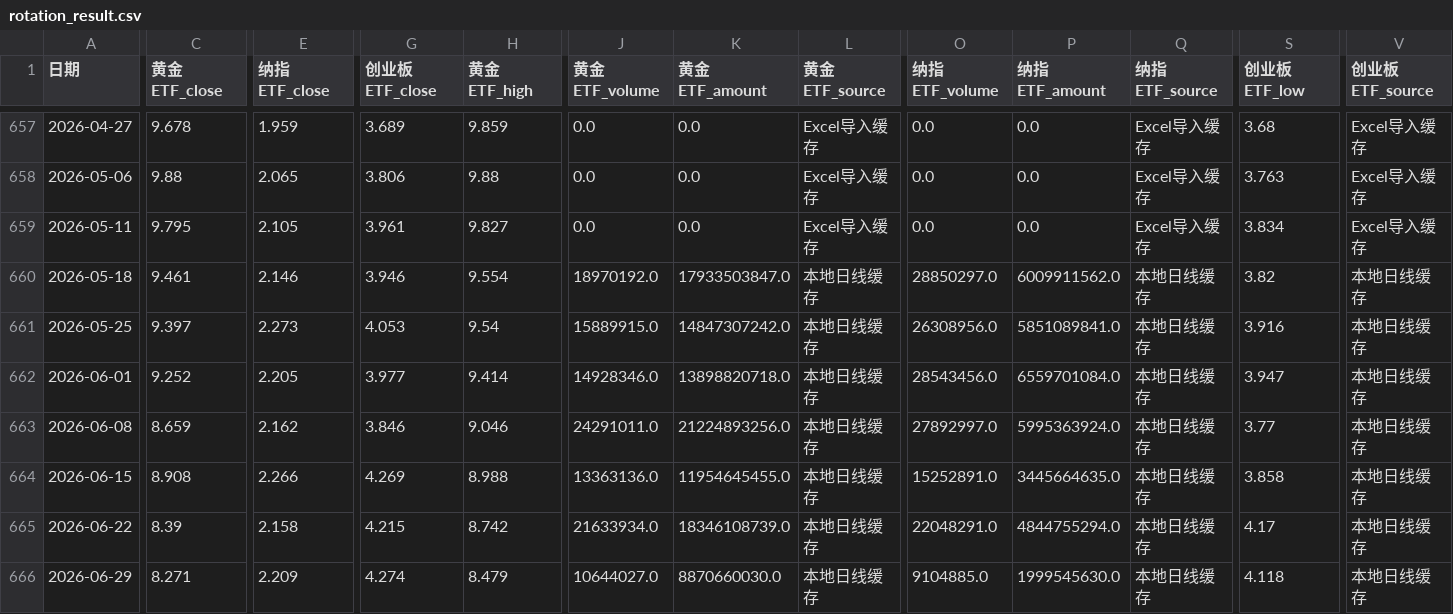
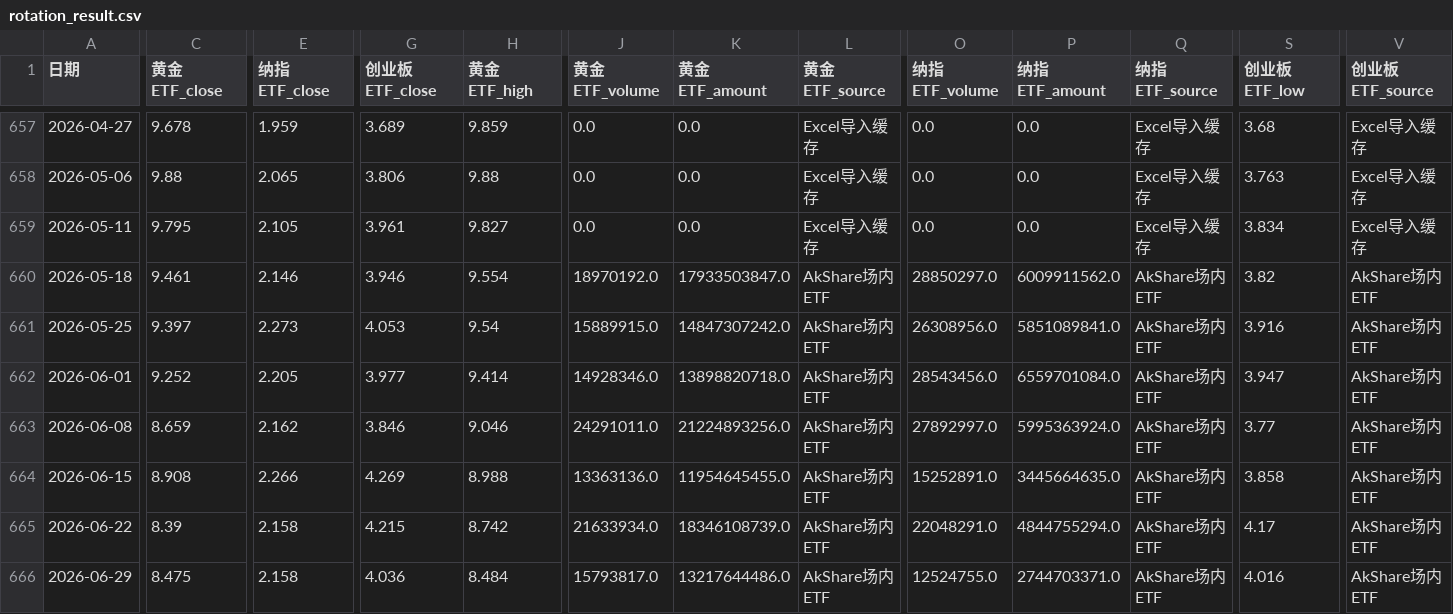
Before and after one commit to djinnwong/etf_rotation_web, a CSV file: data/rotation_result.csv, drawn as a sheet; only a part is shown, gaps mark what is left out; the diff covers the shown part only; the diff names each change by its address in the sheet, - before the commit and + after, or states it on an @@ line.

```diff
--- a/data/rotation_result.csv
+++ b/data/rotation_result.csv
-L660:L666 (黄金ETF_source): 本地日线缓存
+L660:L666 (黄金ETF_source): AkShare场内ETF
-Q660:Q666 (纳指ETF_source): 本地日线缓存
+Q660:Q666 (纳指ETF_source): AkShare场内ETF
-V660:V666 (创业板ETF_source): 本地日线缓存
+V660:V666 (创业板ETF_source): AkShare场内ETF
-C666 (黄金ETF_close): 8.271
+C666 (黄金ETF_close): 8.475
-E666 (纳指ETF_close): 2.209
+E666 (纳指ETF_close): 2.158
-G666 (创业板ETF_close): 4.274
+G666 (创业板ETF_close): 4.036
-H666 (黄金ETF_high): 8.479
+H666 (黄金ETF_high): 8.484
-J666 (黄金ETF_volume): 10644027.0
+J666 (黄金ETF_volume): 15793817.0
-K666 (黄金ETF_amount): 8870660030.0
+K666 (黄金ETF_amount): 13217644486.0
-O666 (纳指ETF_volume): 9104885.0
+O666 (纳指ETF_volume): 12524755.0
-P666 (纳指ETF_amount): 1999545630.0
+P666 (纳指ETF_amount): 2744703371.0
-S666 (创业板ETF_low): 4.118
+S666 (创业板ETF_low): 4.016
```
Also changed, not shown: 11 edited cells elsewhere in this file, data/data_source_status.csv, data/weekly_prices.csv, 4 other files.
